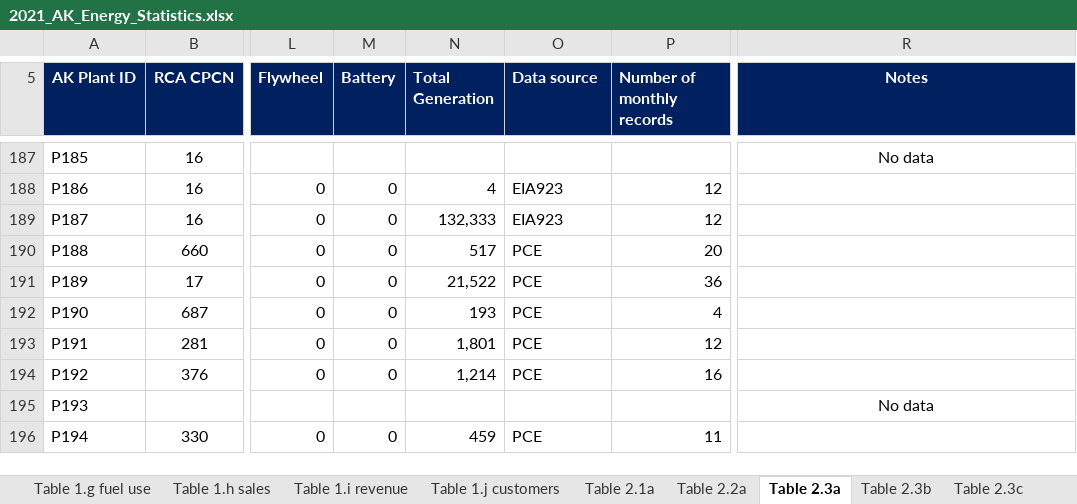
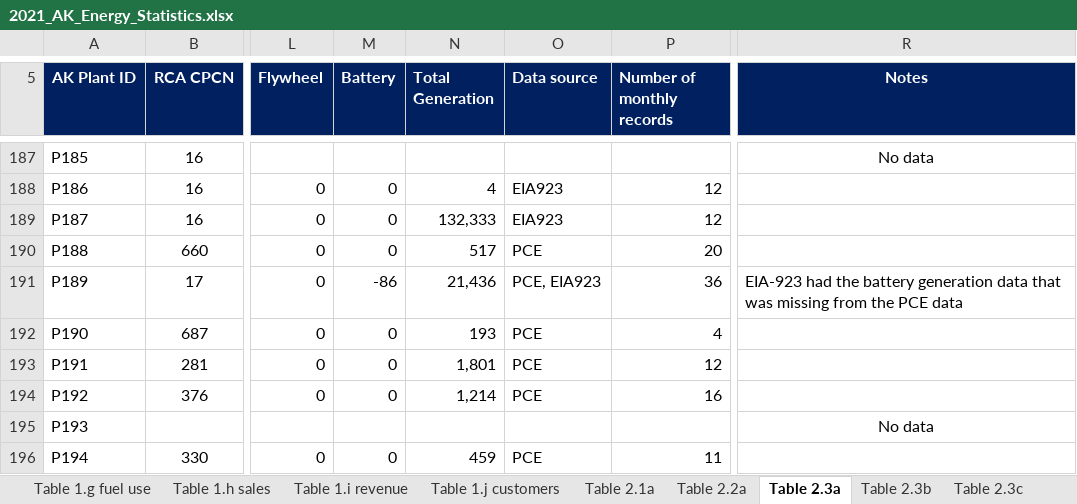
Before and after one commit to acep-uaf/ak-energy-statistics-2011_2021, an Excel workbook: workbooks/2021_AK_Energy_Statistics.xlsx, sheet Table 2.3a, drawn as a sheet; only a part is shown, gaps mark what is left out; values as stored, in another font and other column widths than the file's, no borders; conditional formats not drawn; the diff names each change by its address in the sheet, - before the commit and + after, or states it on an @@ line.

Commit message:
Added in the missing Kotzebue battery data from EIA-923 for Tables 2.3a/b. Did not update anything else in the workbook.

```diff
--- a/workbooks/2021_AK_Energy_Statistics.xlsx (sheet Table 2.3a)
+++ b/workbooks/2021_AK_Energy_Statistics.xlsx (sheet Table 2.3a)
-M191 (Battery): 0
+M191 (Battery): -86
-N191 (Total Generation): 21,522
+N191 (Total Generation): 21,436
-O191 (Data source): PCE
+O191 (Data source): PCE, EIA923
-R191 (Notes): (empty)
+R191 (Notes): EIA-923 had the battery generation data that was missing from the PCE data
```
Also changed, not shown: sheet Table 2.4a, sheet Table 2.3b, charts or pictures.
